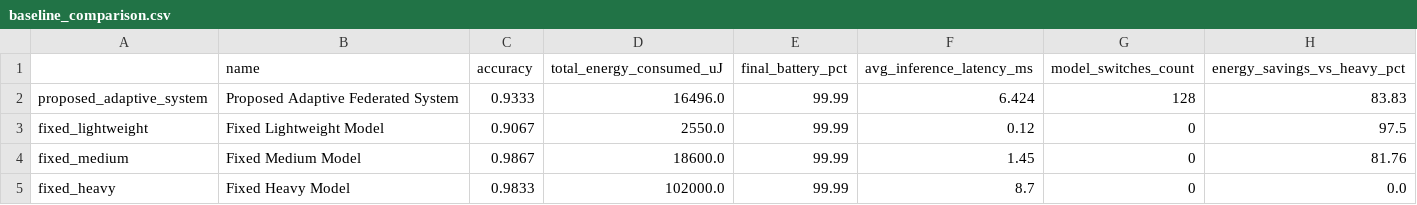
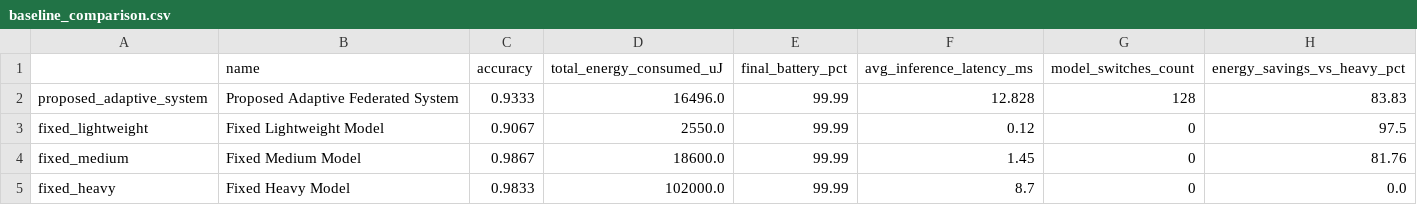
Before and after one commit to Adarsh0000111/Adaptive-tiny-ML-, a CSV file: results/tables/baseline_comparison.csv, drawn as a sheet.

```diff
--- a/results/tables/baseline_comparison.csv
+++ b/results/tables/baseline_comparison.csv
@@ -1,3 +1,3 @@
 ,name,accuracy,total_energy_consumed_uJ,final_battery_pct,avg_inference_latency_ms,model_switches_count,energy_savings_vs_heavy_pct
-proposed_adaptive_system,Proposed Adaptive Federated System,0.9333,16496.0,99.99,6.424,128,83.83
+proposed_adaptive_system,Proposed Adaptive Federated System,0.9333,16496.0,99.99,12.828,128,83.83
 fixed_lightweight,Fixed Lightweight Model,0.9067,2550.0,99.99,0.12,0,97.5
```
Also changed, not shown: results/tables/model_benchmark.csv, 22 other files.
